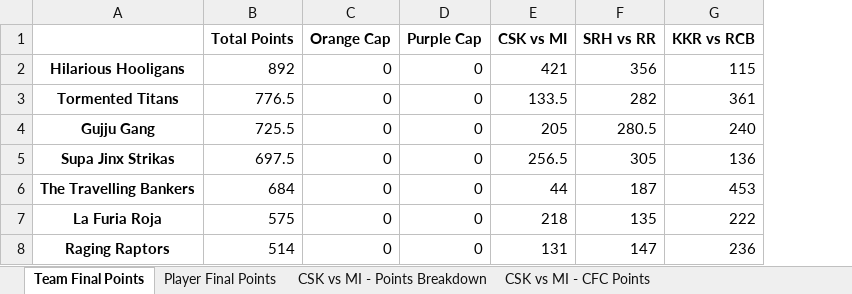
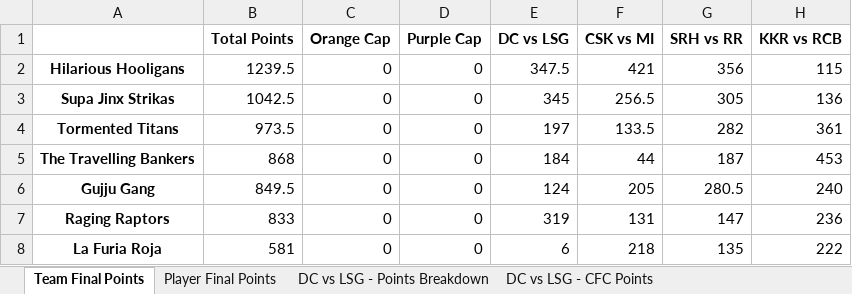
Before and after one commit to nisarg-m-shah/Fantasy-Points-Automation, an Excel workbook: CFC Fantasy League 2025.xlsx, sheet Team Final Points, drawn as a sheet; values as stored, in another font and other column widths than the file's, no borders; removed rows and columns are numbered as before the commit, all else as after; the diff names each change by its address in the sheet, - before the commit and + after, or states it on an @@ line.

```diff
--- a/CFC Fantasy League 2025.xlsx (sheet Team Final Points)
+++ b/CFC Fantasy League 2025.xlsx (sheet Team Final Points)
+sheet tab: DC vs LSG - Points Breakdown
+sheet tab: DC vs LSG - CFC Points
+column E (DC vs LSG), rows 2-3: 347.5 | 345; row 5: 184; row 7: 319
-B2 (Total Points): 892
+B2 (Total Points): 1239.5
-row 3: Tormented Titans | 776.5 | 0 | 0 | 133.5 | 282 | 361
-row 4: Gujju Gang | 725.5 | 0 | 0 | 205 | 280.5 | 240
-B3 (Total Points): 697.5
+B3 (Total Points): 1042.5
+row 4: Tormented Titans | 973.5 | 0 | 0 | 197 | 133.5 | 282 | 361
-B5 (Total Points): 684
+B5 (Total Points): 868
-row 7: La Furia Roja | 575 | 0 | 0 | 218 | 135 | 222
+row 6: Gujju Gang | 849.5 | 0 | 0 | 124 | 205 | 280.5 | 240
-B7 (Total Points): 514
+B7 (Total Points): 833
+row 8: La Furia Roja | 581 | 0 | 0 | 6 | 218 | 135 | 222
```
Also changed, not shown: sheet Player Final Points, sheet KKR vs RCB - Points Breakdown, sheet SRH vs RR - CFC Points, sheet CSK vs MI - CFC Points, sheet KKR vs RCB - CFC Points, 5 other files.
